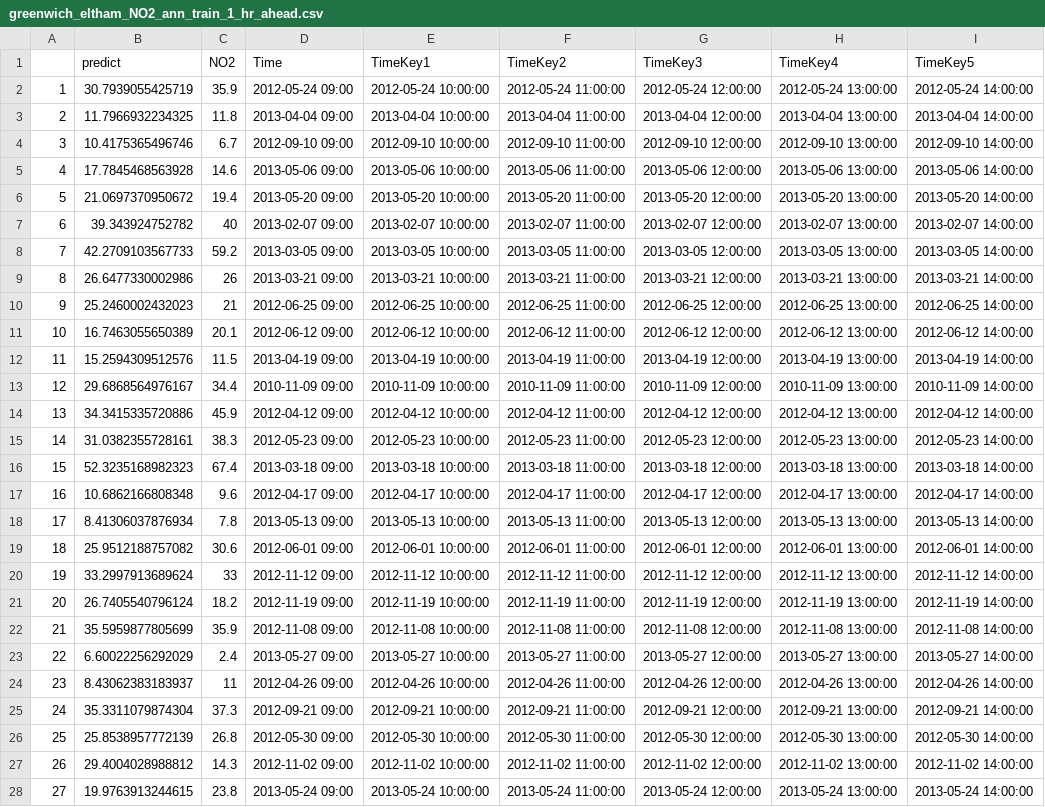
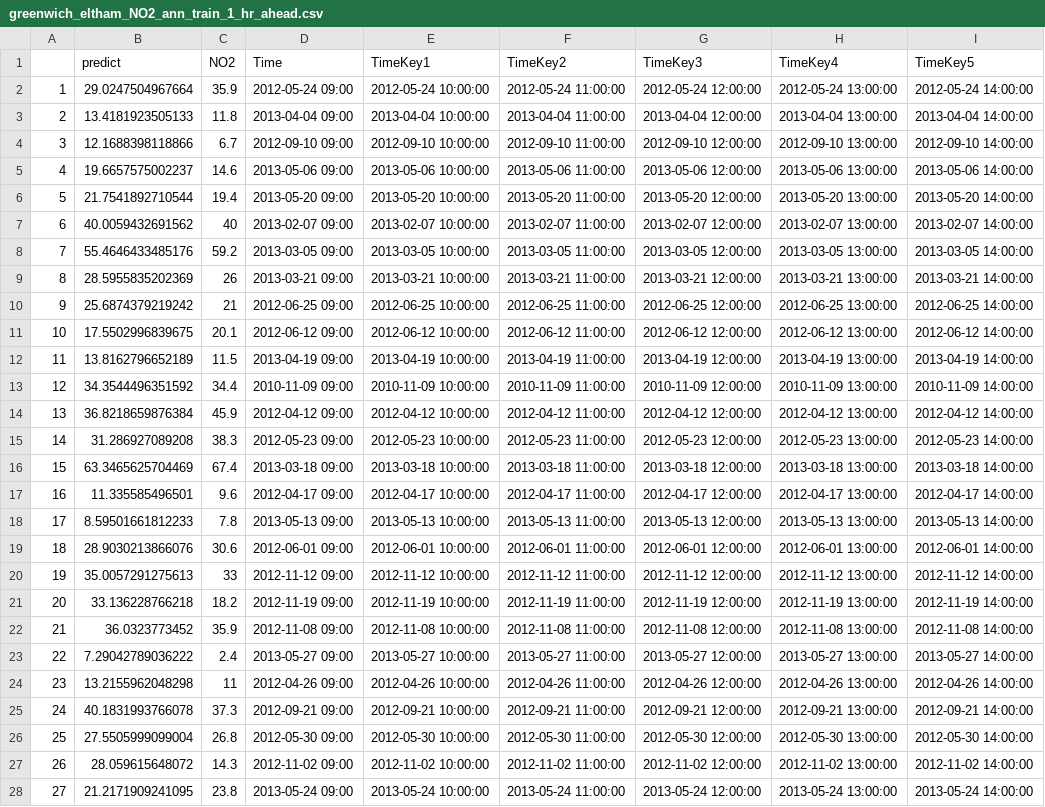
Before and after one commit to sfutter/thesis, a CSV file: DATASETS/RESULTS/PREDICTIONS/ONE_HOUR_AHEAD_PREDICTIONS/greenwich_eltham_NO2_ann_train_1_hr_ahead.csv, drawn as a sheet; only a part is shown; the diff covers the shown part only; the diff names each change by its address in the sheet, - before the commit and + after, or states it on an @@ line.

```diff
--- a/DATASETS/RESULTS/PREDICTIONS/ONE_HOUR_AHEAD_PREDICTIONS/greenwich_eltham_NO2_ann_train_1_hr_ahead.csv
+++ b/DATASETS/RESULTS/PREDICTIONS/ONE_HOUR_AHEAD_PREDICTIONS/greenwich_eltham_NO2_ann_train_1_hr_ahead.csv
-B2 (predict): 30.7939055425719
+B2 (predict): 29.0247504967664
-B3 (predict): 11.7966932234325
+B3 (predict): 13.4181923505133
-B4 (predict): 10.4175365496746
+B4 (predict): 12.1688398118866
-B5 (predict): 17.7845468563928
+B5 (predict): 19.6657575002237
-B6 (predict): 21.0697370950672
+B6 (predict): 21.7541892710544
-B7 (predict): 39.343924752782
+B7 (predict): 40.0059432691562
-B8 (predict): 42.2709103567733
+B8 (predict): 55.4646433485176
-B9 (predict): 26.6477330002986
+B9 (predict): 28.5955835202369
-B10 (predict): 25.2460002432023
+B10 (predict): 25.6874379219242
-B11 (predict): 16.7463055650389
+B11 (predict): 17.5502996839675
-B12 (predict): 15.2594309512576
+B12 (predict): 13.8162796652189
-B13 (predict): 29.6868564976167
+B13 (predict): 34.3544496351592
-B14 (predict): 34.3415335720886
+B14 (predict): 36.8218659876384
-B15 (predict): 31.0382355728161
+B15 (predict): 31.286927089208
-B16 (predict): 52.3235168982323
+B16 (predict): 63.3465625704469
-B17 (predict): 10.6862166808348
+B17 (predict): 11.335585496501
-B18 (predict): 8.41306037876934
+B18 (predict): 8.59501661812233
-B19 (predict): 25.9512188757082
+B19 (predict): 28.9030213866076
-B20 (predict): 33.2997913689624
+B20 (predict): 35.0057291275613
-B21 (predict): 26.7405540796124
+B21 (predict): 33.136228766218
-B22 (predict): 35.5959877805699
+B22 (predict): 36.0323773452
-B23 (predict): 6.60022256292029
+B23 (predict): 7.29042789036222
-B24 (predict): 8.43062383183937
+B24 (predict): 13.2155962048298
-B25 (predict): 35.3311079874304
+B25 (predict): 40.1831993766078
-B26 (predict): 25.8538957772139
+B26 (predict): 27.5505999099004
-B27 (predict): 29.4004028988812
+B27 (predict): 28.059615648072
-B28 (predict): 19.9763913244615
+B28 (predict): 21.2171909241095
```
Also changed, not shown: 78 edited cells elsewhere in this file, DATASETS/RESULTS/PREDICTIONS/ONE_HOUR_AHEAD_PREDICTIONS/greenwich_eltham_NO2_ann_test_1_hr_ahead.csv, DATASETS/RESULTS/PREDICTIONS/ONE_HOUR_AHEAD_PREDICTIONS/greenwich_eltham_NO2_ann_vali_1_hr_ahead.csv, 4 other files.
